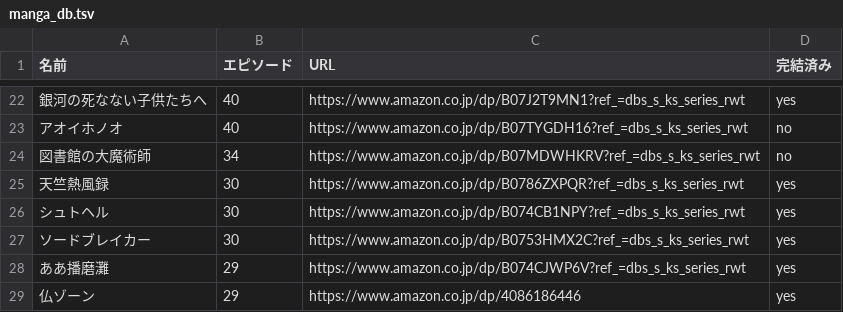
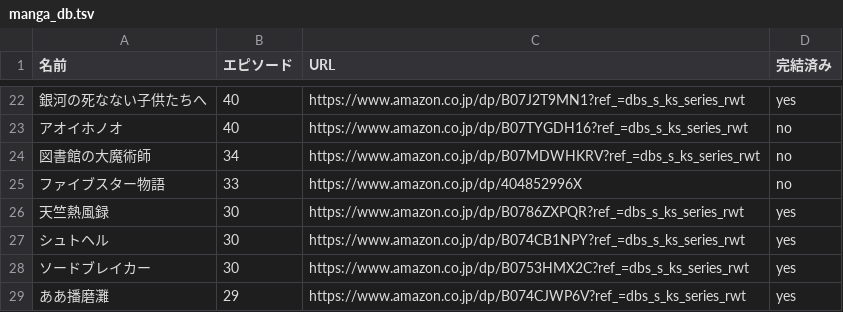
Before and after one commit to researchat/notes, a TSV file: reference/manga_db.tsv, drawn as a sheet; only a part is shown, gaps mark what is left out; the shorter side is filled out with more unchanged rows; the diff names each change by its address in the sheet, - before the commit and + after, or states it on an @@ line.

Commit message:
Update manga_db.tsv

```diff
--- a/reference/manga_db.tsv
+++ b/reference/manga_db.tsv
+row 25: ファイブスター物語 | 33 | https://www.amazon.co.jp/dp/404852996X | no
```
